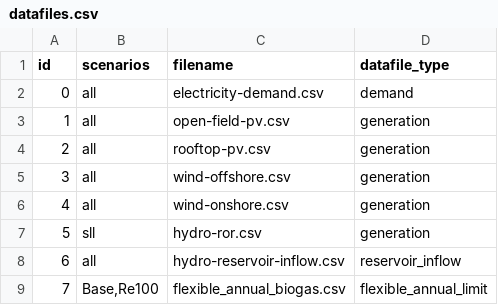
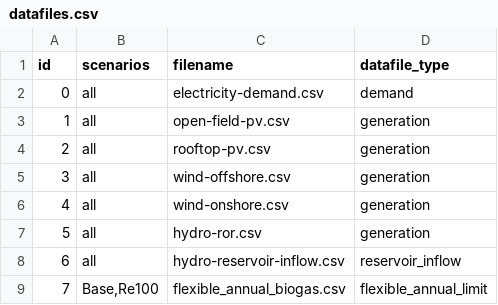
Before and after one commit to HThawley/FIRMEurope, a CSV file: inputs/config/datafiles.csv, drawn as a sheet.

Commit message:
fixed data loading issues

```diff
--- a/inputs/config/datafiles.csv
+++ b/inputs/config/datafiles.csv
@@ -6,3 +6,3 @@ id,scenarios,filename,datafile_type
 4,all,wind-onshore.csv,generation
-5,sll,hydro-ror.csv,generation
+5,all,hydro-ror.csv,generation
 6,all,hydro-reservoir-inflow.csv,reservoir_inflow
```
Also changed, not shown: 2 other files.
